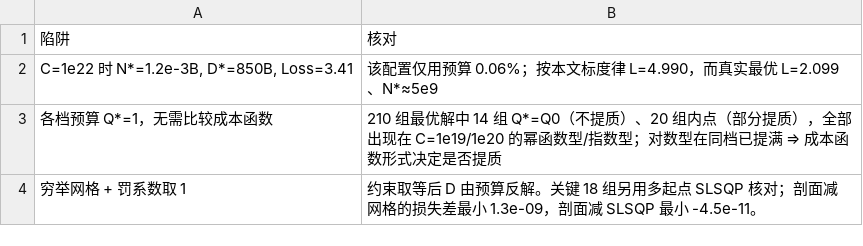
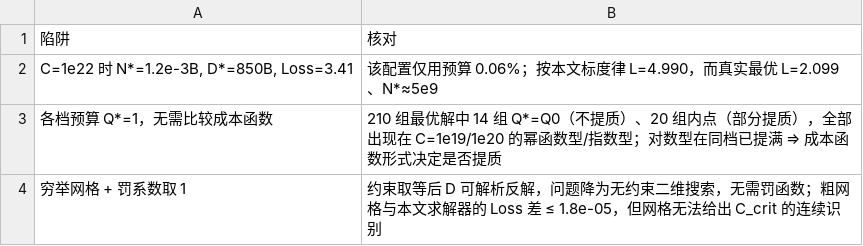
Before and after one commit to lixingyi701/HaJX, a CSV file: src/outputs_q3/tables/T2_trap_check.csv, drawn as a sheet.

```diff
--- a/src/outputs_q3/tables/T2_trap_check.csv
+++ b/src/outputs_q3/tables/T2_trap_check.csv
@@ -3,2 +3,2 @@
 各档预算 Q*=1，无需比较成本函数,210 组最优解中 14 组 Q*=Q0（不提质）、20 组内点（部分提质），全部出现在 C=1e19/1e20 的幂函数型/指数型；对数型在同档已提满 ⇒ 成本函数形式决定是否提质
-穷举网格 + 罚系数取 1,约束取等后 D 由预算反解。关键 18 组另用多起点 SLSQP 核对；剖面减网格的损失差最小 1.3e-09，剖面减 SLSQP 最小 -4.5e-11。
+穷举网格 + 罚系数取 1,约束取等后 D 可解析反解，问题降为无约束二维搜索，无需罚函数；粗网格与本文求解器的 Loss 差 ≤ 1.8e-05，但网格无法给出 C_crit 的连续识别
```
Also changed, not shown: src/outputs_q3/tables/T1_closed_form_check.csv, src/outputs_q3/tables/T1_key_budgets_Lctx2048.csv, 31 other files.
